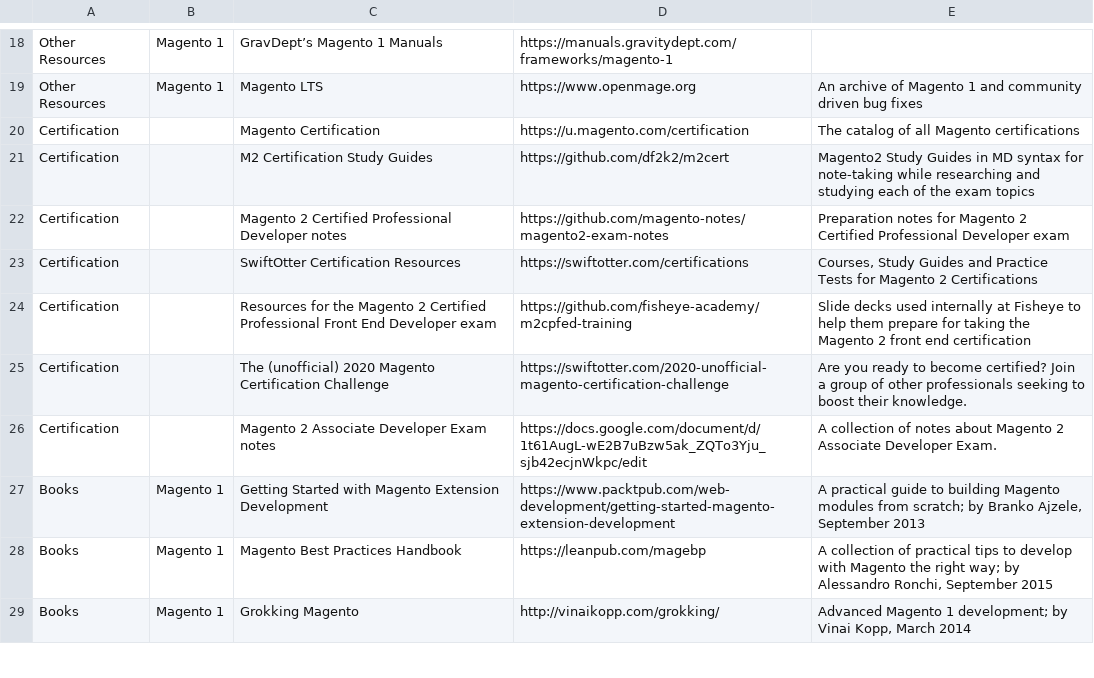
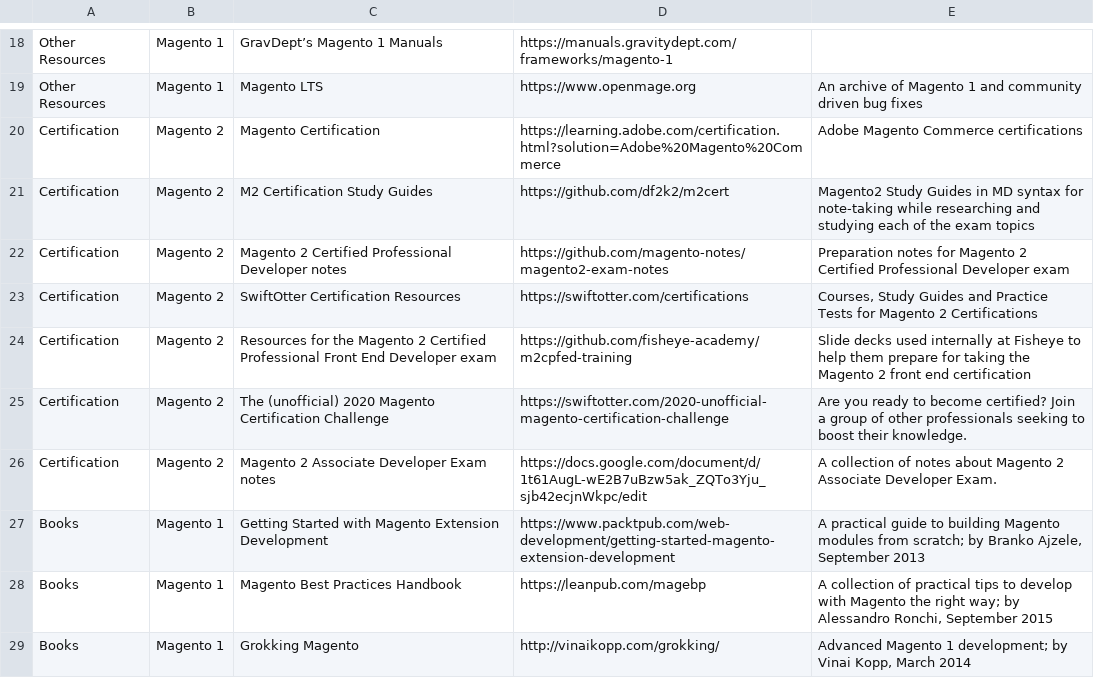
Before and after one commit to aleron75/mageres, a CSV file: resources.csv, drawn as a sheet; only a part is shown, gaps mark what is left out.

Commit message:
Replaced Magento U with Adobe Digital Learning Services

```diff
--- a/resources.csv
+++ b/resources.csv
@@ -19,9 +19,9 @@ Other Resources,Magento 1,GravDept’s Magento 1 Manuals,https://manuals.gravity
 Other Resources,Magento 1,Magento LTS,https://www.openmage.org,An archive of Magento 1 and community driven bug fixes
-Certification,,Magento Certification,https://u.magento.com/certification,The catalog of all Magento certifications
-Certification,,M2 Certification Study Guides,https://github.com/df2k2/m2cert,Magento2 Study Guides in MD syntax for note-taking while researching and studying each of the exam topics
-Certification,,Magento 2 Certified Professional Developer notes,https://github.com/magento-notes/magento2-exam-notes,Preparation notes for Magento 2 Certified Professional Developer exam
-Certification,,SwiftOtter Certification Resources,https://swiftotter.com/certifications,"Courses, Study Guides and Practice Tests for Magento 2 Certifications"
-Certification,,Resources for the Magento 2 Certified Professional Front End Developer exam,https://github.com/fisheye-academy/m2cpfed-training,Slide decks used internally at Fisheye to help them prepare for taking the Magento 2 front end certification
-Certification,,The (unofficial) 2020 Magento Certification Challenge,https://swiftotter.com/2020-unofficial-magento-certification-challenge,Are you ready to become certified? Join a group of other professionals seeking to boost their knowledge.
-Certification,,Magento 2 Associate Developer Exam notes,https://docs.google.com/document/d/1t61AugL-wE2B7uBzw5ak_ZQTo3Yju_sjb42ecjnWkpc/edit,A collection of notes about Magento 2 Associate Developer Exam.
+Certification,Magento 2,Magento Certification,https://learning.adobe.com/certification.html?solution=Adobe%20Magento%20Commerce,Adobe Magento Commerce certifications
+Certification,Magento 2,M2 Certification Study Guides,https://github.com/df2k2/m2cert,Magento2 Study Guides in MD syntax for note-taking while researching and studying each of the exam topics
+Certification,Magento 2,Magento 2 Certified Professional Developer notes,https://github.com/magento-notes/magento2-exam-notes,Preparation notes for Magento 2 Certified Professional Developer exam
+Certification,Magento 2,SwiftOtter Certification Resources,https://swiftotter.com/certifications,"Courses, Study Guides and Practice Tests for Magento 2 Certifications"
+Certification,Magento 2,Resources for the Magento 2 Certified Professional Front End Developer exam,https://github.com/fisheye-academy/m2cpfed-training,Slide decks used internally at Fisheye to help them prepare for taking the Magento 2 front end certification
+Certification,Magento 2,The (unofficial) 2020 Magento Certification Challenge,https://swiftotter.com/2020-unofficial-magento-certification-challenge,Are you ready to become certified? Join a group of other professionals seeking to boost their knowledge.
+Certification,Magento 2,Magento 2 Associate Developer Exam notes,https://docs.google.com/document/d/1t61AugL-wE2B7uBzw5ak_ZQTo3Yju_sjb42ecjnWkpc/edit,A collection of notes about Magento 2 Associate Developer Exam.
 Books,Magento 1,Getting Started with Magento Extension Development,https://www.packtpub.com/web-development/getting-started-magento-extension-development,"A practical guide to building Magento modules from scratch; by Branko Ajzele, September 2013"
```
Also changed, not shown: 1 other file.
